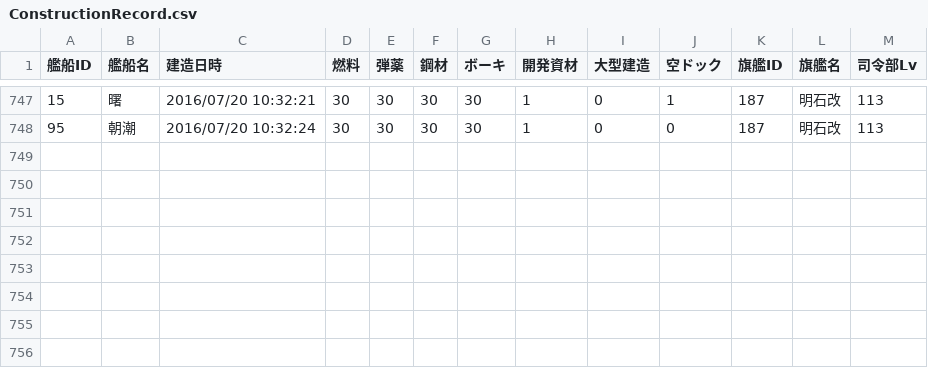
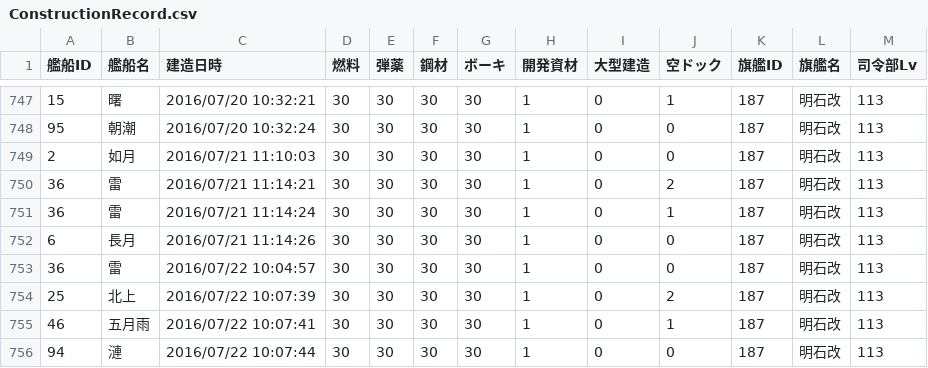
Before and after one commit to MaChenhao/74eo.makai, a CSV file: Record/ConstructionRecord.csv, drawn as a sheet; only a part is shown, gaps mark what is left out.

```diff
--- a/Record/ConstructionRecord.csv
+++ b/Record/ConstructionRecord.csv
@@ -748 +748,9 @@
 95,朝潮,2016/07/20 10:32:24,30,30,30,30,1,0,0,187,明石改,113
+2,如月,2016/07/21 11:10:03,30,30,30,30,1,0,0,187,明石改,113
+36,雷,2016/07/21 11:14:21,30,30,30,30,1,0,2,187,明石改,113
+36,雷,2016/07/21 11:14:24,30,30,30,30,1,0,1,187,明石改,113
+6,長月,2016/07/21 11:14:26,30,30,30,30,1,0,0,187,明石改,113
+36,雷,2016/07/22 10:04:57,30,30,30,30,1,0,0,187,明石改,113
+25,北上,2016/07/22 10:07:39,30,30,30,30,1,0,2,187,明石改,113
+46,五月雨,2016/07/22 10:07:41,30,30,30,30,1,0,1,187,明石改,113
+94,漣,2016/07/22 10:07:44,30,30,30,30,1,0,0,187,明石改,113
```
Also changed, not shown: Record/DevelopmentRecord.csv, Record/ResourceRecord.csv, 13 other files.
